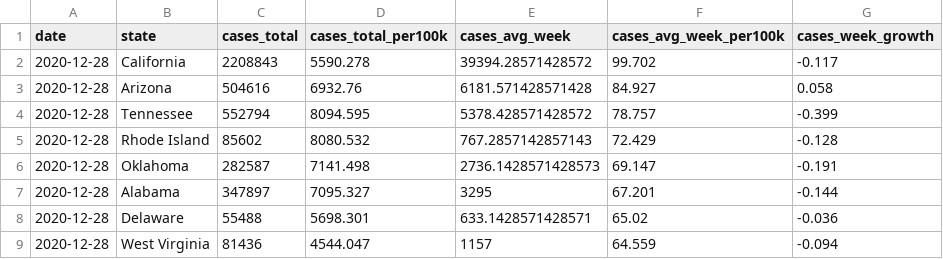
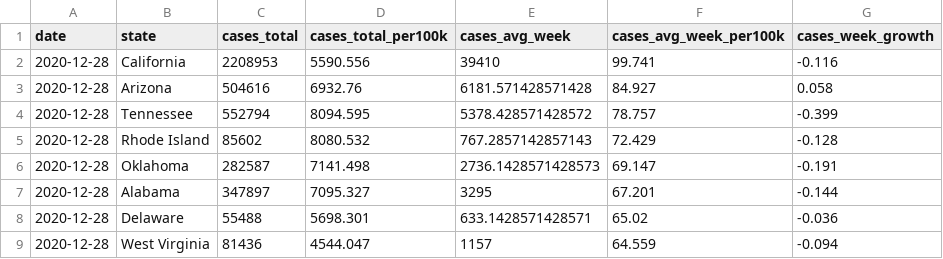
Before and after one commit to ijlyttle/covidStates, a CSV file: workflow/data/02-analyze/covid_recent_cases.csv, drawn as a sheet; only a part is shown.

```diff
--- a/workflow/data/02-analyze/covid_recent_cases.csv
+++ b/workflow/data/02-analyze/covid_recent_cases.csv
@@ -1,3 +1,3 @@
 date,state,cases_total,cases_total_per100k,cases_avg_week,cases_avg_week_per100k,cases_week_growth
-2020-12-28,California,2208843,5590.278,39394.28571428572,99.702,-0.117
+2020-12-28,California,2208953,5590.556,39410,99.741,-0.116
 2020-12-28,Arizona,504616,6932.76,6181.571428571428,84.927,0.058
```
Also changed, not shown: workflow/data/01-clean/covid.csv, workflow/data/99-publish/covid_recent_cases.csv, 15 other files.
